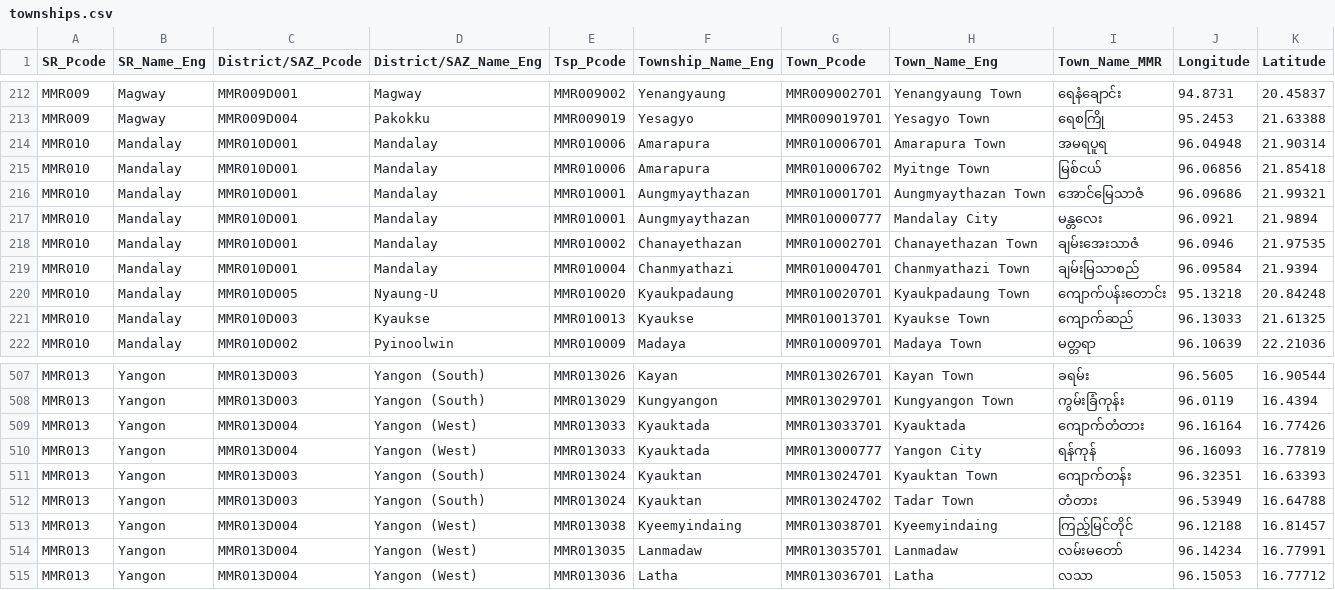
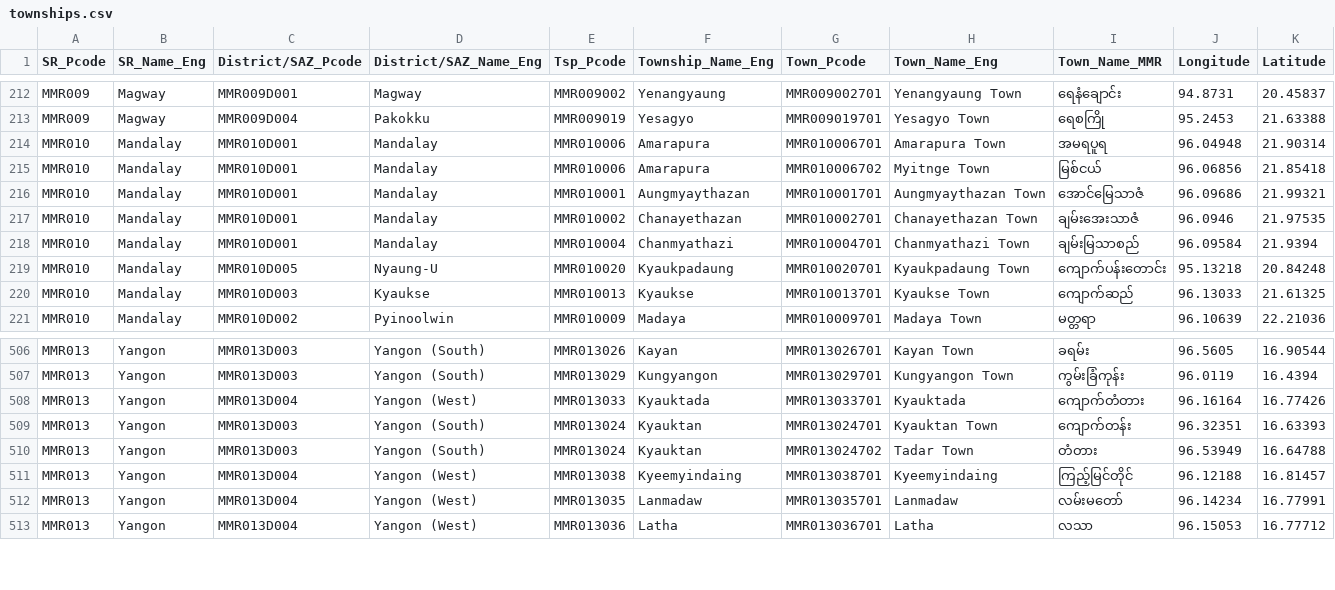
Before and after one commit to kyawthura-gg/myanmar-geography-json, a CSV file: csv/townships.csv, drawn as a sheet; only a part is shown, gaps mark what is left out.

Commit message:
remove city

```diff
--- a/csv/townships.csv
+++ b/csv/townships.csv
@@ -216,3 +216,2 @@ MMR010,Mandalay,MMR010D001,Mandalay,MMR010006,Amarapura,MMR010006702,Myitnge Tow
 MMR010,Mandalay,MMR010D001,Mandalay,MMR010001,Aungmyaythazan,MMR010001701,Aungmyaythazan Town,အောင်မြေသာဇံ,96.09686,21.99321
-MMR010,Mandalay,MMR010D001,Mandalay,MMR010001,Aungmyaythazan,MMR010000777,Mandalay City,မန္တလေး,96.0921,21.9894
 MMR010,Mandalay,MMR010D001,Mandalay,MMR010002,Chanayethazan,MMR010002701,Chanayethazan Town,ချမ်းအေးသာဇံ,96.0946,21.97535
@@ -509,3 +508,2 @@ MMR013,Yangon,MMR013D003,Yangon (South),MMR013029,Kungyangon,MMR013029701,Kungya
 MMR013,Yangon,MMR013D004,Yangon (West),MMR013033,Kyauktada,MMR013033701,Kyauktada,ကျောက်တံတား,96.16164,16.77426
-MMR013,Yangon,MMR013D004,Yangon (West),MMR013033,Kyauktada,MMR013000777,Yangon City,ရန်ကုန်,96.16093,16.77819
 MMR013,Yangon,MMR013D003,Yangon (South),MMR013024,Kyauktan,MMR013024701,Kyauktan Town,ကျောက်တန်း,96.32351,16.63393
```
Also changed, not shown: 2 other files.
